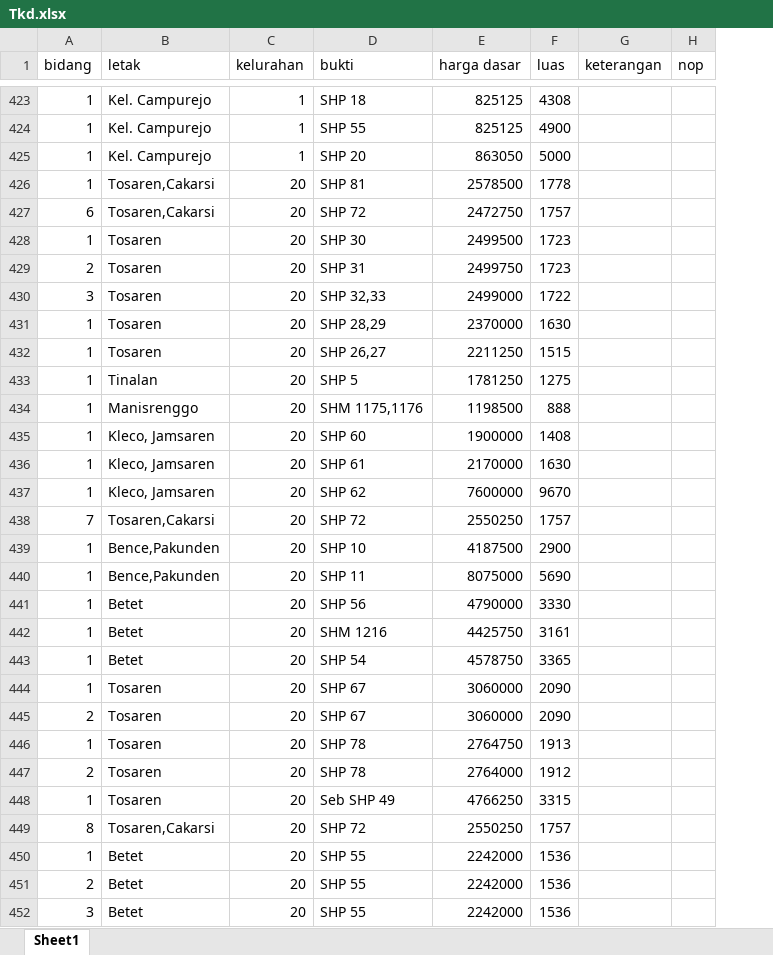
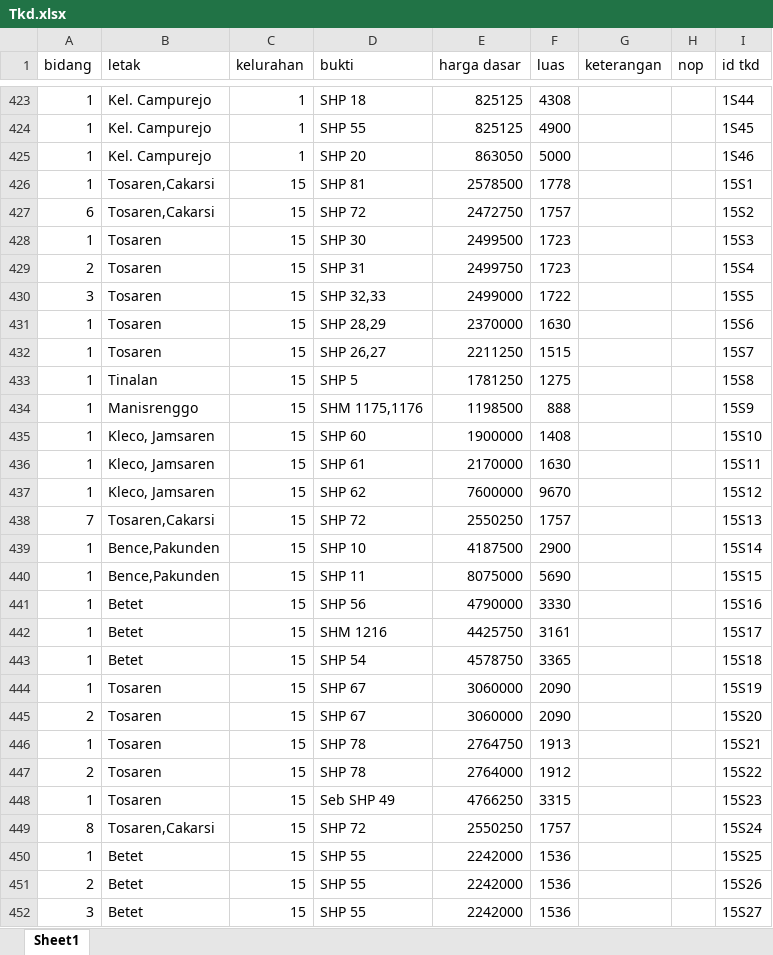
Before and after one commit to Thirsya/sisettan, an Excel workbook: public/Excel/Tkd.xlsx, sheet Sheet1, drawn as a sheet; only a part is shown, gaps mark what is left out; values as stored, in another font and other column widths than the file's, no borders; the diff covers the shown part only; the diff names each change by its address in the sheet, - before the commit and + after, or states it on an @@ line.

```diff
--- a/public/Excel/Tkd.xlsx (sheet Sheet1)
+++ b/public/Excel/Tkd.xlsx (sheet Sheet1)
+column I (id tkd), rows 423-452: 1S44 | 1S45 | 1S46 | 15S1 | 15S2 | 15S3 | 15S4 | 15S5 | 15S6 | 15S7 | 15S8 | 15S9 | 15S10 | 15S11 | 15S12 | 15S13 | 15S14 | 15S15 | 15S16 | 15S17 | 15S18 | 15S19 | 15S20 | 15S21 | 15S22 | 15S23 | 15S24 | 15S25 | 15S26 | 15S27
-C426:C452 (kelurahan): 20
+C426:C452 (kelurahan): 15
```
Also changed, not shown: 1633 edited cells elsewhere in this sheet, public/Excel/Daerah.xlsx, public/Excel/Daftar.xlsx, 8 other files.
